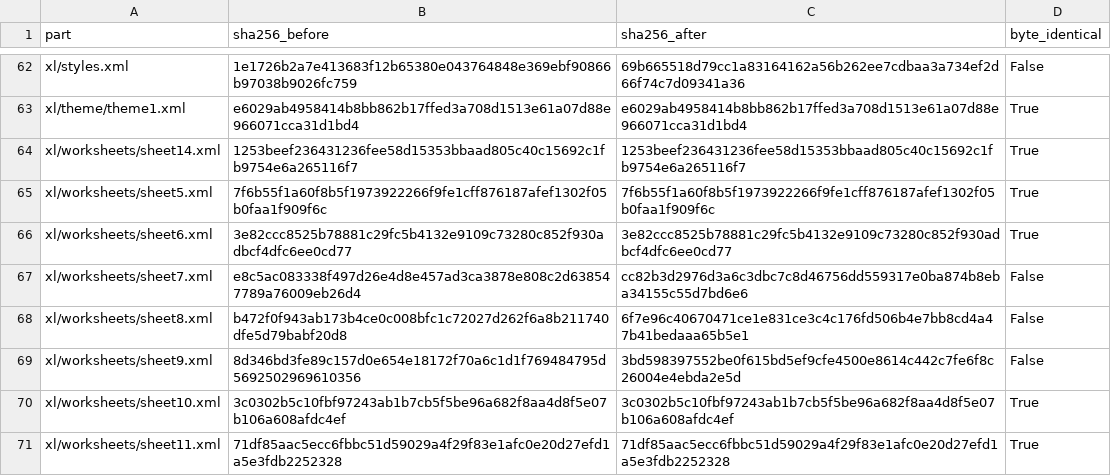
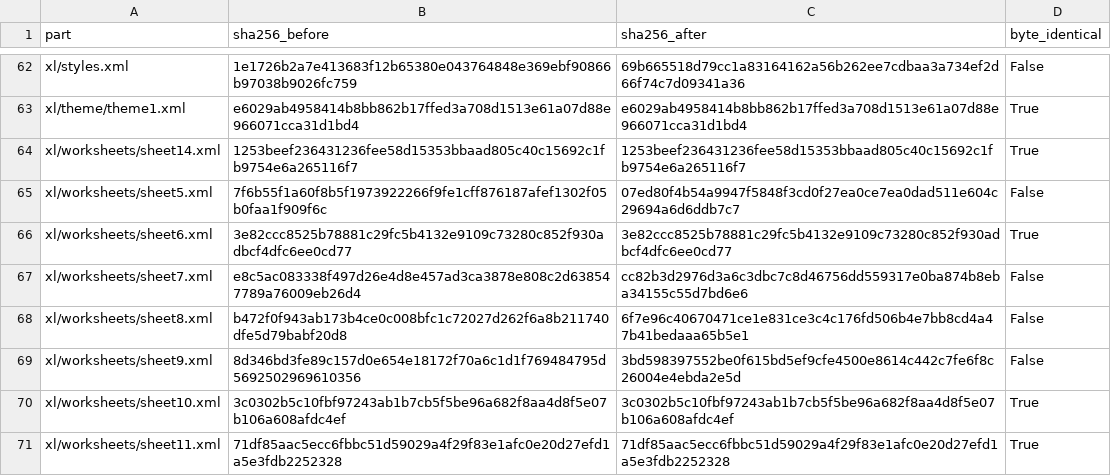
Before and after one commit to smokydastona/PLU-Code-Book, a CSV file: outputs/till-binder-review/PACKAGE_PRESERVATION_PHOTOS.csv, drawn as a sheet; only a part is shown, gaps mark what is left out.

```diff
--- a/outputs/till-binder-review/PACKAGE_PRESERVATION_PHOTOS.csv
+++ b/outputs/till-binder-review/PACKAGE_PRESERVATION_PHOTOS.csv
@@ -64,3 +64,3 @@ xl/theme/theme1.xml,e6029ab4958414b8bb862b17ffed3a708d1513e61a07d88e966071cca31d
 xl/worksheets/sheet14.xml,1253beef236431236fee58d15353bbaad805c40c15692c1fb9754e6a265116f7,1253beef236431236fee58d15353bbaad805c40c15692c1fb9754e6a265116f7,True
-xl/worksheets/sheet5.xml,7f6b55f1a60f8b5f1973922266f9fe1cff876187afef1302f05b0faa1f909f6c,7f6b55f1a60f8b5f1973922266f9fe1cff876187afef1302f05b0faa1f909f6c,True
+xl/worksheets/sheet5.xml,7f6b55f1a60f8b5f1973922266f9fe1cff876187afef1302f05b0faa1f909f6c,07ed80f4b54a9947f5848f3cd0f27ea0ce7ea0dad511e604c29694a6d6ddb7c7,False
 xl/worksheets/sheet6.xml,3e82ccc8525b78881c29fc5b4132e9109c73280c852f930adbcf4dfc6ee0cd77,3e82ccc8525b78881c29fc5b4132e9109c73280c852f930adbcf4dfc6ee0cd77,True
```
Also changed, not shown: 8 other files.
